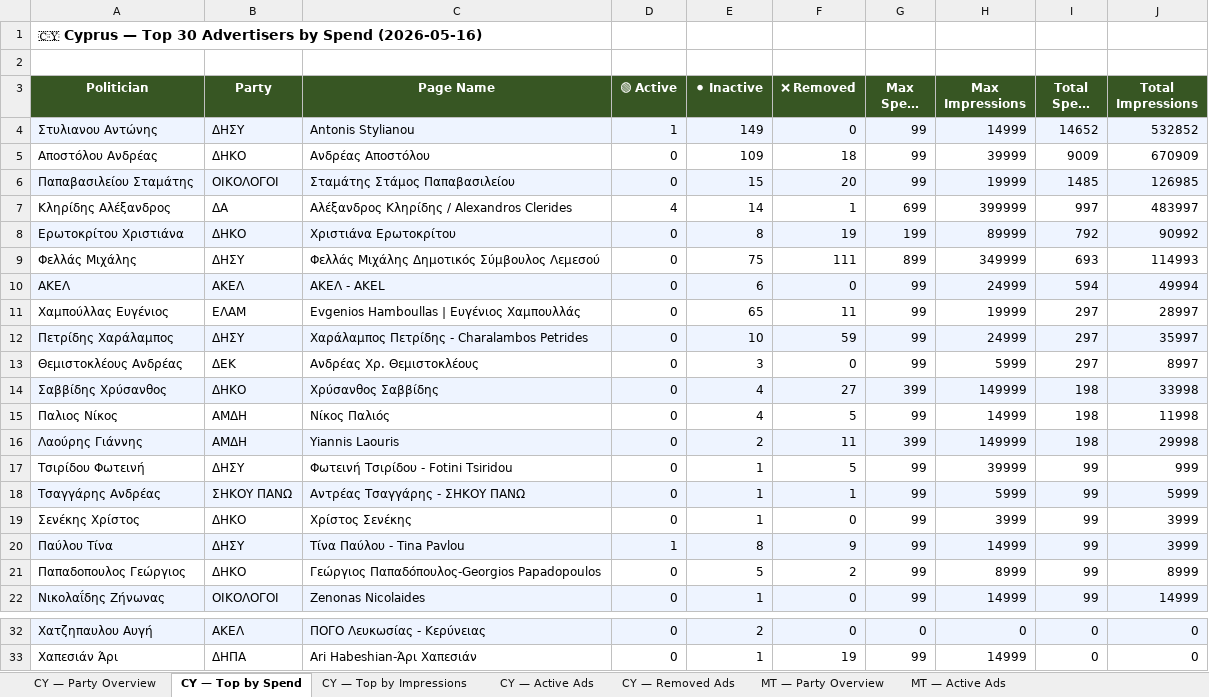
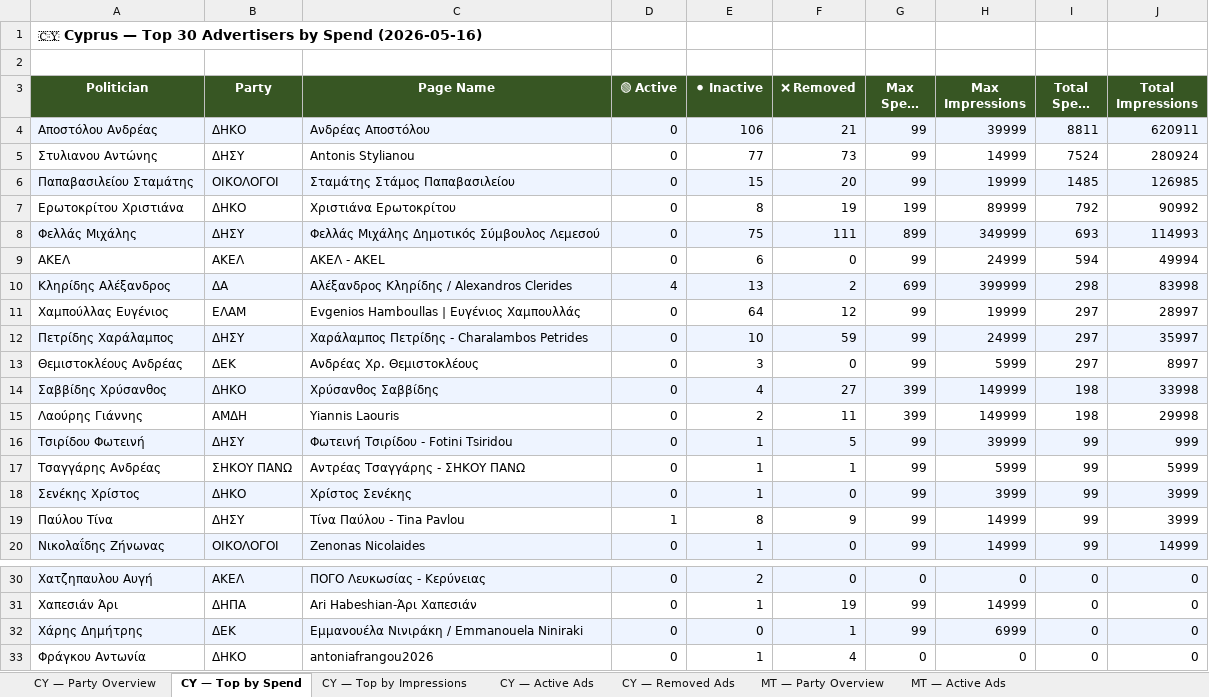
Before and after one commit to militzis/malta-ads-monitor, an Excel workbook: summary_2026-05-16.xlsx, sheet CY — Top by Spend, drawn as a sheet; only a part is shown, gaps mark what is left out; long unchanged cells end in …; values as stored, in another font and other column widths than the file's, no borders; removed rows and columns are numbered as before the commit, all else as after; the diff names each change by its address in the sheet, - before the commit and + after, or states it on an @@ line.

```diff
--- a/summary_2026-05-16.xlsx (sheet CY — Top by Spend)
+++ b/summary_2026-05-16.xlsx (sheet CY — Top by Spend)
-row 4: Στυλιανου Αντώνης | ΔΗΣΥ | Antonis Stylianou | 1 | 149 | 0 | 99 | 14999 | 14652 | 532852
-A4:J4 fill: none
+A4:J4 fill: #EEF4FF
-E4 (⚫ Inactive): 109
+E4 (⚫ Inactive): 106
-F4 (❌ Removed): 18
+F4 (❌ Removed): 21
-I4 (Total Spend (€)): 9009
+I4 (Total Spend (€)): 8811
-J4 (Total Impressions): 670909
+J4 (Total Impressions): 620911
+row 5: Στυλιανου Αντώνης | ΔΗΣΥ | Antonis Stylianou | 0 | 77 | 73 | 99 | 14999 | 7524 | 280924
-row 7: Κληρίδης Αλέξανδρος | ΔΑ | Αλέξανδρος Κληρίδης / Alexandros Clerides | 4 | 14 | 1 | 699 | 399999 | 997 | 483997
-A7:J7 fill: #EEF4FF
+A7:J7 fill: none
-A8:J8 fill: none
+A8:J8 fill: #EEF4FF
-A9:J9 fill: #EEF4FF
+A9:J9 fill: none
+row 10: Κληρίδης Αλέξανδρος | ΔΑ | Αλέξανδρος Κληρίδης / Alexandros Clerides | 4 | 13 | 2 | 699 | 399999 | 298 | 83998
-E11 (⚫ Inactive): 65
+E11 (⚫ Inactive): 64
-F11 (❌ Removed): 11
+F11 (❌ Removed): 12
-row 15: Παλιος Νίκος | ΑΜΔΗ | Νίκος Παλιός | 0 | 4 | 5 | 99 | 14999 | 198 | 11998
-A15:J15 fill: #EEF4FF
+A15:J15 fill: none
-A16:J16 fill: none
+A16:J16 fill: #EEF4FF
-A17:J17 fill: #EEF4FF
+A17:J17 fill: none
-A18:J18 fill: none
+A18:J18 fill: #EEF4FF
-A19:J19 fill: #EEF4FF
+A19:J19 fill: none
-row 21: Παπαδοπουλος Γεώργιος | ΔΗΚΟ | Γεώργιος Παπαδόπουλος-Georgios Papadopoulos | 0 | 5 | 2 | 99 | 8999 | 99 | 8999
+row 32: Χάρης Δημήτρης | ΔΕΚ | Εμμανουέλα Νινιράκη / Emmanouela Niniraki | 0 | 0 | 1 | 99 | 6999 | 0 | 0
+row 33: Φράγκου Αντωνία | ΔΗΚΟ | antoniafrangou2026 | 0 | 1 | 4 | 0 | 0 | 0 | 0
```
Also changed, not shown: sheet CY — Removed Ads, sheet CY — Top by Impressions, sheet CY — Party Overview, sheet CY — Active Ads, daily_report_2026-05-16.xlsx, 2 other files.
